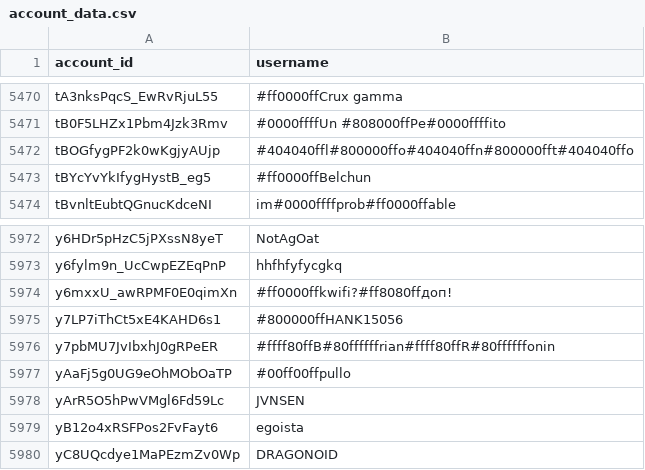
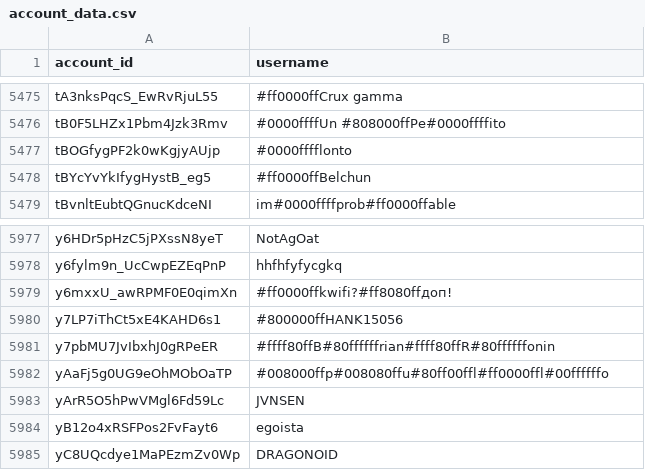
Before and after one commit to pewpewlive/ppl-data, a CSV file: account_data.csv, drawn as a sheet; only a part is shown, gaps mark what is left out; the diff covers the shown part only.

```diff
--- a/account_data.csv
+++ b/account_data.csv
@@ -5471,3 +5476,3 @@ tA3nksPqcS_EwRvRjuL55,#ff0000ffCrux gamma
 tB0F5LHZx1Pbm4Jzk3Rmv,#0000ffffUn #808000ffPe#0000ffffito
-tBOGfygPF2k0wKgjyAUjp,#404040ffl#800000ffo#404040ffn#800000fft#404040ffo
+tBOGfygPF2k0wKgjyAUjp,#0000fffflonto
 tBYcYvYkIfygHystB_eg5,#ff0000ffBelchun
@@ -5976,3 +5981,3 @@ y7LP7iThCt5xE4KAHD6s1,#800000ffHANK15056
 y7pbMU7JvIbxhJ0gRPeER,#ffff80ffB#80ffffffrian#ffff80ffR#80ffffffonin
-yAaFj5g0UG9eOhMObOaTP,#00ff00ffpullo
+yAaFj5g0UG9eOhMObOaTP,#008000ffp#008080ffu#80ff00ffl#ff0000ffl#00ffffffo
 yArR5O5hPwVMgl6Fd59Lc,JVNSEN
```
Also changed, not shown: 5 added rows elsewhere in this file.
